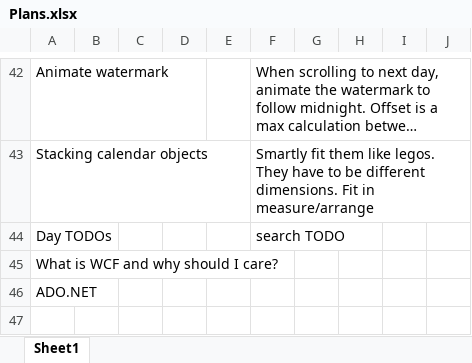
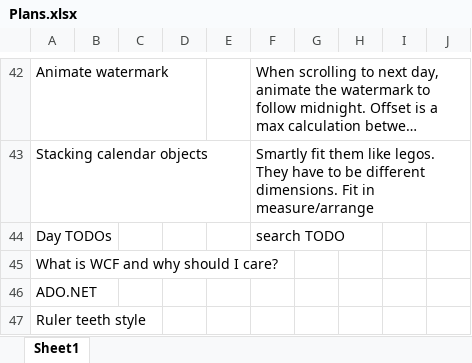
Before and after one commit to NuCode1497/TimekeeperWPF, an Excel workbook: Plans.xlsx, sheet Sheet1, drawn as a sheet; only a part is shown, gaps mark what is left out; long unchanged cells end in …; values as stored, in another font and other column widths than the file's, no borders; table styles not drawn; the diff names each change by its address in the sheet, - before the commit and + after, or states it on an @@ line.

```diff
--- a/Plans.xlsx (sheet Sheet1)
+++ b/Plans.xlsx (sheet Sheet1)
+row 47: Ruler teeth style
```
Also changed, not shown: 4 other files.
